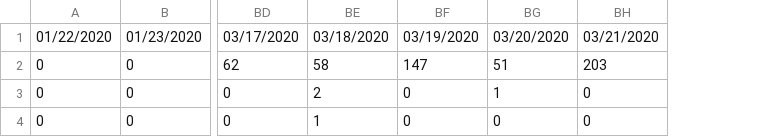
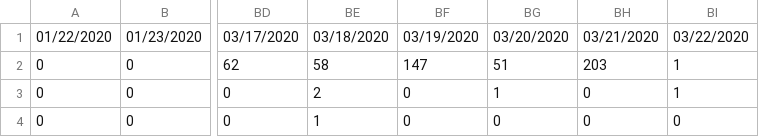
Before and after one commit to saadzah/covid19-pakistan, a CSV file: time-series/time_series.csv, drawn as a sheet; only a part is shown, gaps mark what is left out; the diff names each change by its address in the sheet, - before the commit and + after, or states it on an @@ line.

Commit message:
Update time_series.csv

```diff
--- a/time-series/time_series.csv
+++ b/time-series/time_series.csv
+column BI, rows 1-4: 03/22/2020 | 1 | 1 | 0
```
